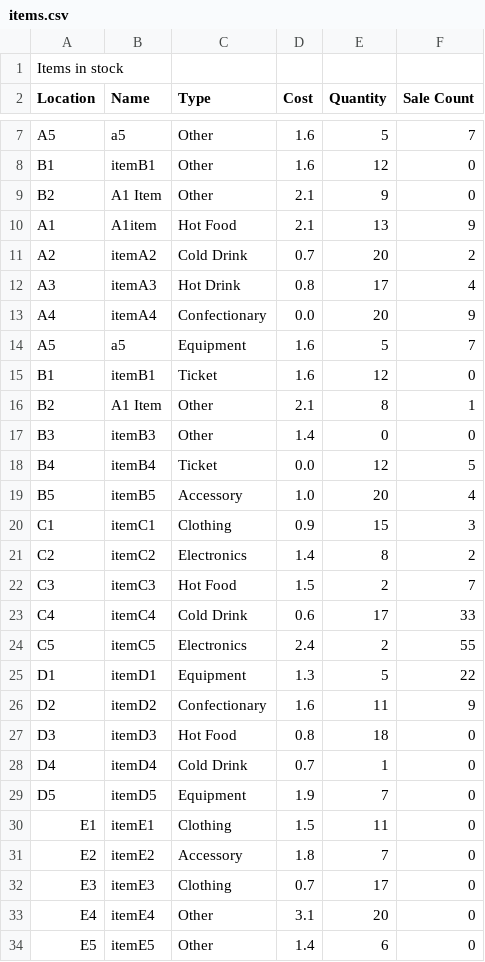
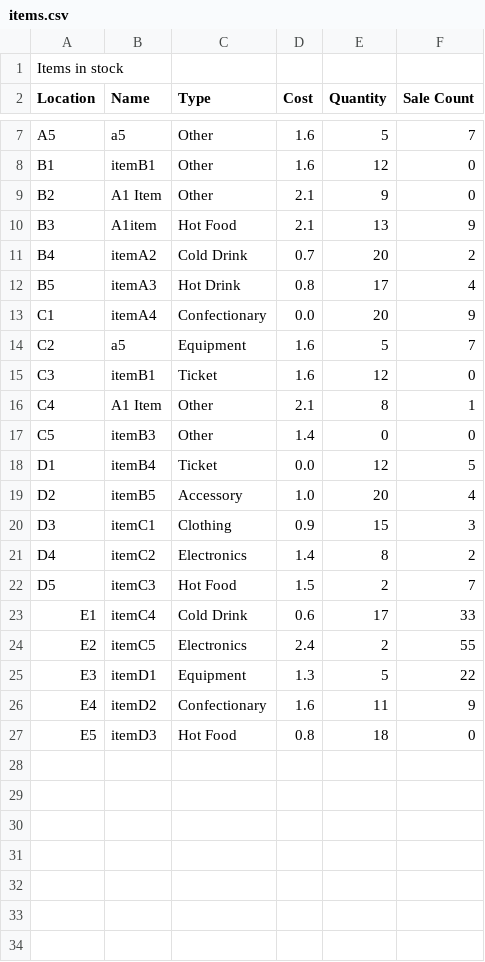
Before and after one commit to rbeatt/vending-machine, a CSV file: Sprint2_Team35/items.csv, drawn as a sheet; only a part is shown, gaps mark what is left out; the diff covers the shown part only.

```diff
--- a/Sprint2_Team35/items.csv
+++ b/Sprint2_Team35/items.csv
@@ -9,26 +9,19 @@ B1,itemB1,Other,1.6,12,0
 B2,A1 Item,Other,2.1,9,0
-A1,A1item,Hot Food,2.1,13,9
-A2,itemA2,Cold Drink,0.7,20,2
-A3,itemA3,Hot Drink,0.8,17,4
-A4,itemA4,Confectionary,0.0,20,9
-A5,a5,Equipment,1.6,5,7
-B1,itemB1,Ticket,1.6,12,0
-B2,A1 Item,Other,2.1,8,1
-B3,itemB3,Other,1.4,0,0
-B4,itemB4,Ticket,0.0,12,5
-B5,itemB5,Accessory,1.0,20,4
-C1,itemC1,Clothing,0.9,15,3
-C2,itemC2,Electronics,1.4,8,2
-C3,itemC3,Hot Food,1.5,2,7
-C4,itemC4,Cold Drink,0.6,17,33
-C5,itemC5,Electronics,2.4,2,55
-D1,itemD1,Equipment,1.3,5,22
-D2,itemD2,Confectionary,1.6,11,9
-D3,itemD3,Hot Food,0.8,18,0
-D4,itemD4,Cold Drink,0.7,1,0
-D5,itemD5,Equipment,1.9,7,0
-E1,itemE1,Clothing,1.5,11,0
-E2,itemE2,Accessory,1.8,7,0
-E3,itemE3,Clothing,0.7,17,0
-E4,itemE4,Other,3.1,20,0
-E5,itemE5,Other,1.4,6,0
+B3,A1item,Hot Food,2.1,13,9
+B4,itemA2,Cold Drink,0.7,20,2
+B5,itemA3,Hot Drink,0.8,17,4
+C1,itemA4,Confectionary,0.0,20,9
+C2,a5,Equipment,1.6,5,7
+C3,itemB1,Ticket,1.6,12,0
+C4,A1 Item,Other,2.1,8,1
+C5,itemB3,Other,1.4,0,0
+D1,itemB4,Ticket,0.0,12,5
+D2,itemB5,Accessory,1.0,20,4
+D3,itemC1,Clothing,0.9,15,3
+D4,itemC2,Electronics,1.4,8,2
+D5,itemC3,Hot Food,1.5,2,7
+E1,itemC4,Cold Drink,0.6,17,33
+E2,itemC5,Electronics,2.4,2,55
+E3,itemD1,Equipment,1.3,5,22
+E4,itemD2,Confectionary,1.6,11,9
+E5,itemD3,Hot Food,0.8,18,0
```
Also changed, not shown: 4 edited cells elsewhere in this file, 12 other files.
